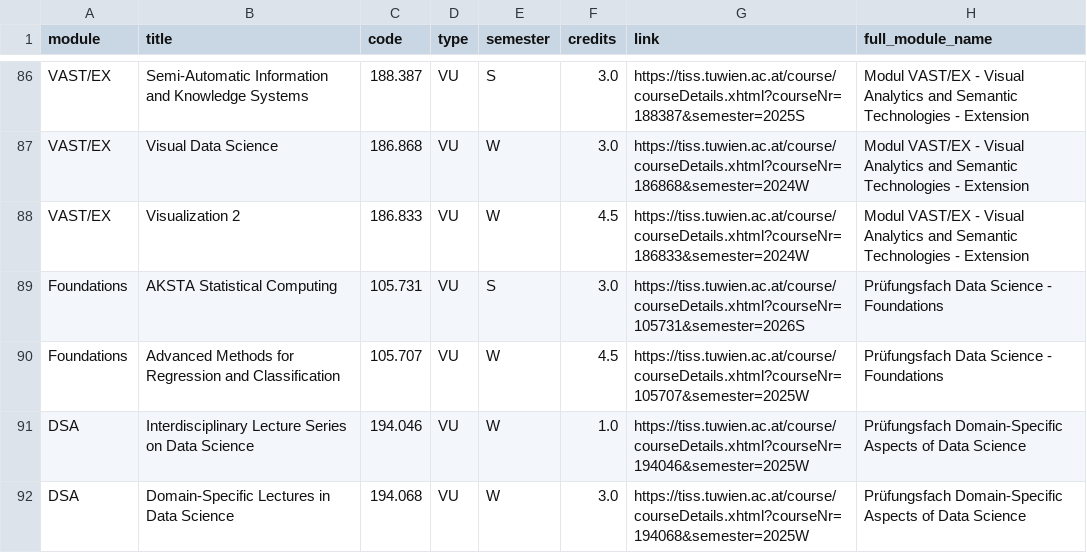
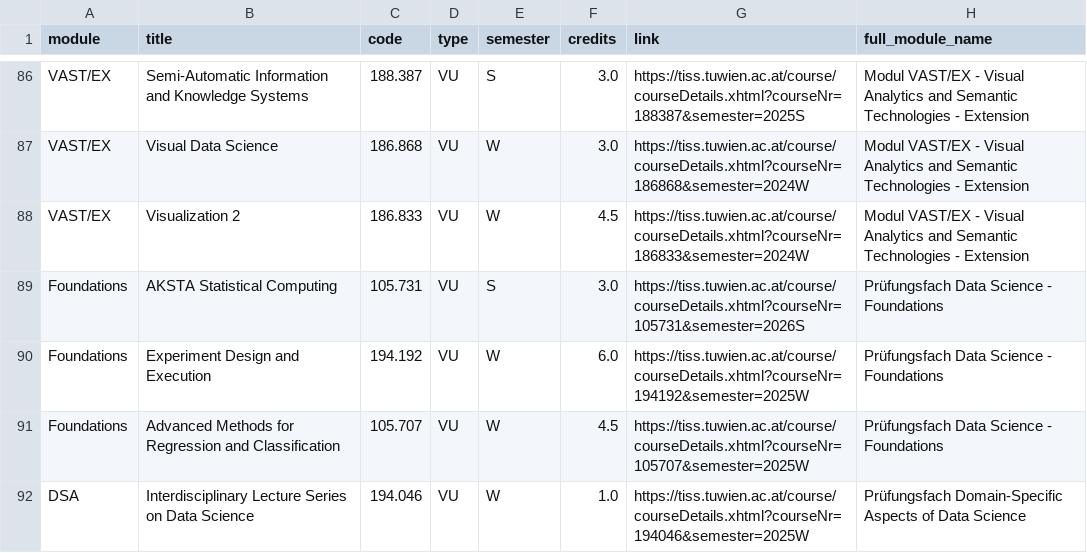
Before and after one commit to Emile-Jn/tiss-curriculum-scraper, a TSV file: curriculum.tsv, drawn as a sheet; only a part is shown, gaps mark what is left out; the shorter side is filled out with more unchanged rows; the diff names each change by its address in the sheet, - before the commit and + after, or states it on an @@ line.

```diff
--- a/curriculum.tsv
+++ b/curriculum.tsv
+row 90: Foundations | Experiment Design and Execution | 194.192 | VU | W | 6.0 | https://tiss.tuwien.ac.at/course/courseDetails.xhtml?courseNr=194192&semester=2025W | Prüfungsfach Data Science - Foundations
```
Also changed, not shown: logs.tsv.
